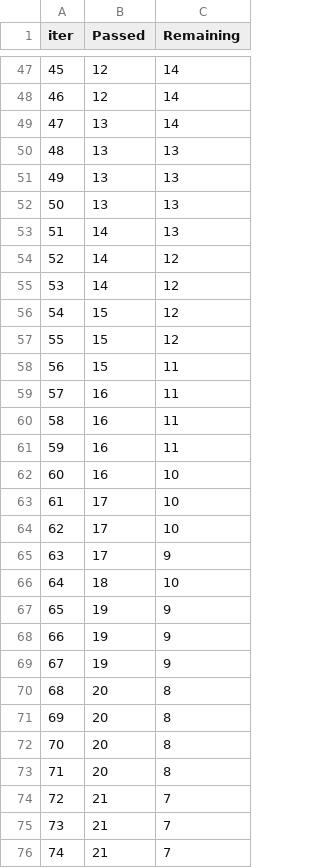
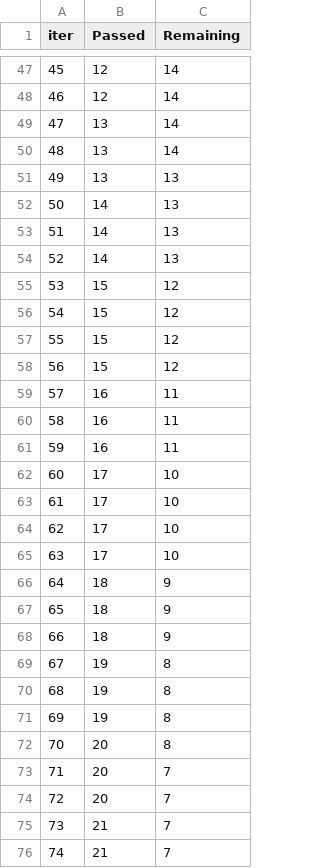
Before and after one commit to akshayputtaswamy23/ML_Project, a TSV file: catboost_info/time_left.tsv, drawn as a sheet; only a part is shown, gaps mark what is left out; the diff covers the shown part only.

```diff
--- a/catboost_info/time_left.tsv
+++ b/catboost_info/time_left.tsv
@@ -49,11 +49,11 @@ iter	Passed	Remaining
 47	13	14
-48	13	13
+48	13	14
 49	13	13
-50	13	13
+50	14	13
 51	14	13
-52	14	12
-53	14	12
+52	14	13
+53	15	12
 54	15	12
 55	15	12
-56	15	11
+56	15	12
 57	16	11
@@ -61,15 +61,15 @@ iter	Passed	Remaining
 59	16	11
-60	16	10
+60	17	10
 61	17	10
 62	17	10
-63	17	9
-64	18	10
-65	19	9
-66	19	9
-67	19	9
-68	20	8
-69	20	8
+63	17	10
+64	18	9
+65	18	9
+66	18	9
+67	19	8
+68	19	8
+69	19	8
 70	20	8
-71	20	8
-72	21	7
+71	20	7
+72	20	7
 73	21	7
```
Also changed, not shown: 67 edited cells elsewhere in this file, 13 other files.
